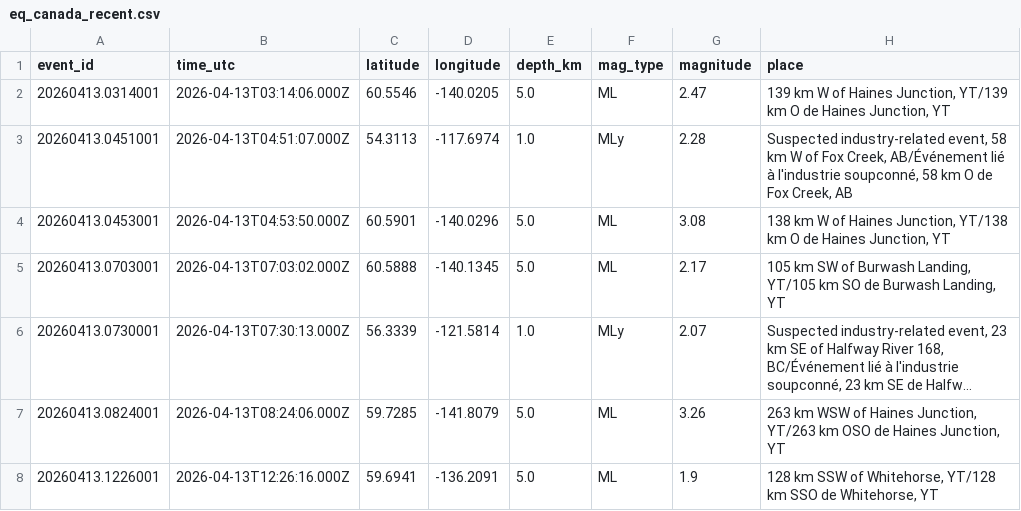
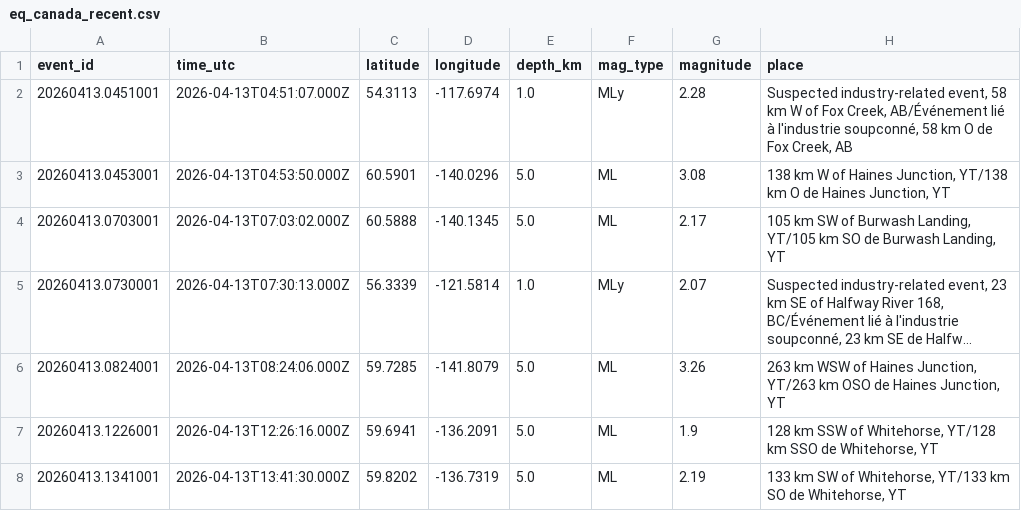
Before and after one commit to Alpeace89/piquakecanada, a CSV file: eq_canada_recent.csv, drawn as a sheet; only a part is shown; the shorter side is filled out with more unchanged rows; long unchanged cells end in ….

```diff
--- a/eq_canada_recent.csv
+++ b/eq_canada_recent.csv
@@ -1,3 +1,2 @@
 event_id,time_utc,latitude,longitude,depth_km,mag_type,magnitude,place
-20260413.0314001,2026-04-13T03:14:06.000Z,60.5546,-140.0205,5.0,ML,2.47,"139 km W of Haines Junction, YT/139 km O de Haines Junction, YT"
 20260413.0451001,2026-04-13T04:51:07.000Z,54.3113,-117.6974,1.0,MLy,2.28,"Suspected industry-related event, 58 km W of Fox Creek, AB/Événement lié à l'industrie soupconné, 58 km O de Fox Creek, AB"
```
Also changed, not shown: 21 other files.
